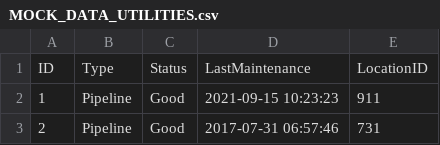
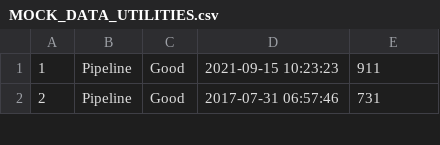
Before and after one commit to kylewillis21/smartCityDb, a CSV file: sql/data/mockdata/MOCK_DATA_UTILITIES.csv, drawn as a sheet; only a part is shown; the diff names each change by its address in the sheet, - before the commit and + after, or states it on an @@ line.

```diff
--- a/sql/data/mockdata/MOCK_DATA_UTILITIES.csv
+++ b/sql/data/mockdata/MOCK_DATA_UTILITIES.csv
-row 1: ID | Type | Status | LastMaintenance | LocationID
```
Also changed, not shown: sql/data/mockdata/MOCK_DATA_INCIDENTS.csv, sql/data/mockdata/MOCK_DATA_MAINTENANCESCHEDULES.csv, 9 other files.
